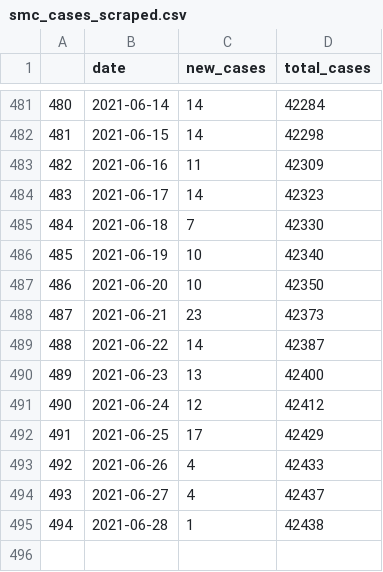
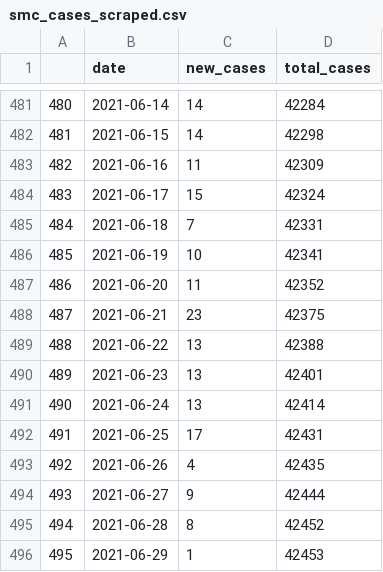
Before and after one commit to stanfordfuturebay/stanfordfuturebay.github.io, a CSV file: covid19/smc_cases_scraped.csv, drawn as a sheet; only a part is shown, gaps mark what is left out.

```diff
--- a/covid19/smc_cases_scraped.csv
+++ b/covid19/smc_cases_scraped.csv
@@ -483,13 +483,14 @@
 "482",2021-06-16,"11",42309
-"483",2021-06-17,"14",42323
-"484",2021-06-18,"7",42330
-"485",2021-06-19,"10",42340
-"486",2021-06-20,"10",42350
-"487",2021-06-21,"23",42373
-"488",2021-06-22,"14",42387
-"489",2021-06-23,"13",42400
-"490",2021-06-24,"12",42412
-"491",2021-06-25,"17",42429
-"492",2021-06-26,"4",42433
-"493",2021-06-27,"4",42437
-"494",2021-06-28,"1",42438
+"483",2021-06-17,"15",42324
+"484",2021-06-18,"7",42331
+"485",2021-06-19,"10",42341
+"486",2021-06-20,"11",42352
+"487",2021-06-21,"23",42375
+"488",2021-06-22,"13",42388
+"489",2021-06-23,"13",42401
+"490",2021-06-24,"13",42414
+"491",2021-06-25,"17",42431
+"492",2021-06-26,"4",42435
+"493",2021-06-27,"9",42444
+"494",2021-06-28,"8",42452
+"495",2021-06-29,"1",42453
```
Also changed, not shown: covid19/smc_covid_dem_data_scraped.csv, covid19/smc_tests_scraped.csv.
